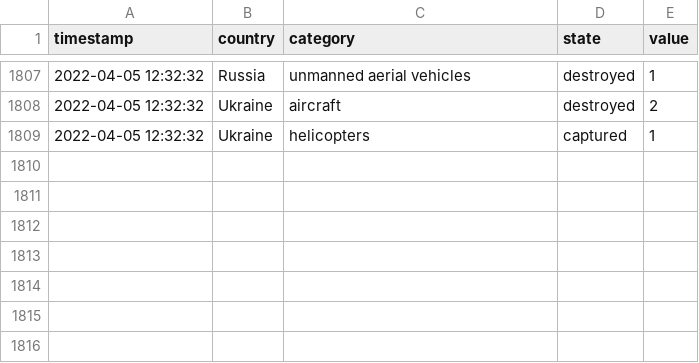
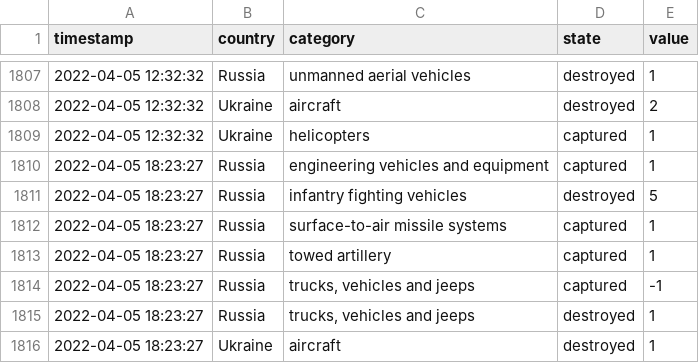
Before and after one commit to mauforonda/ukraine, a CSV file: log.csv, drawn as a sheet; only a part is shown, gaps mark what is left out; the diff names each change by its address in the sheet, - before the commit and + after, or states it on an @@ line.

```diff
--- a/log.csv
+++ b/log.csv
+row 1810: 2022-04-05 18:23:27 | Russia | engineering vehicles and equipment | captured | 1
+row 1811: 2022-04-05 18:23:27 | Russia | infantry fighting vehicles | destroyed | 5
+row 1812: 2022-04-05 18:23:27 | Russia | surface-to-air missile systems | captured | 1
+row 1813: 2022-04-05 18:23:27 | Russia | towed artillery | captured | 1
+row 1814: 2022-04-05 18:23:27 | Russia | trucks, vehicles and jeeps | captured | -1
+row 1815: 2022-04-05 18:23:27 | Russia | trucks, vehicles and jeeps | destroyed | 1
+row 1816: 2022-04-05 18:23:27 | Ukraine | aircraft | destroyed | 1
```
Also changed, not shown: reports.csv, summary.csv.
